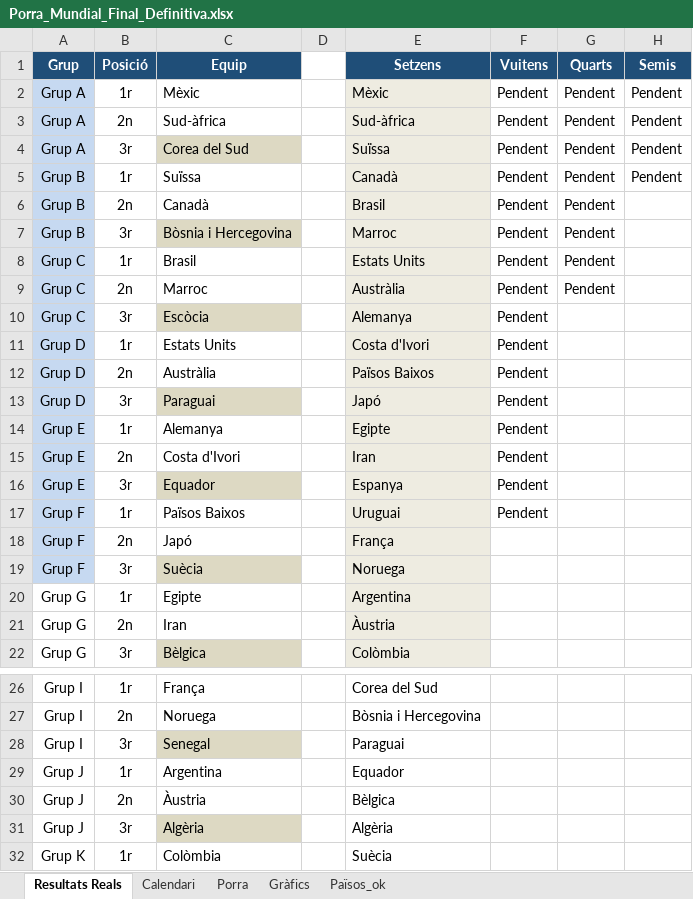
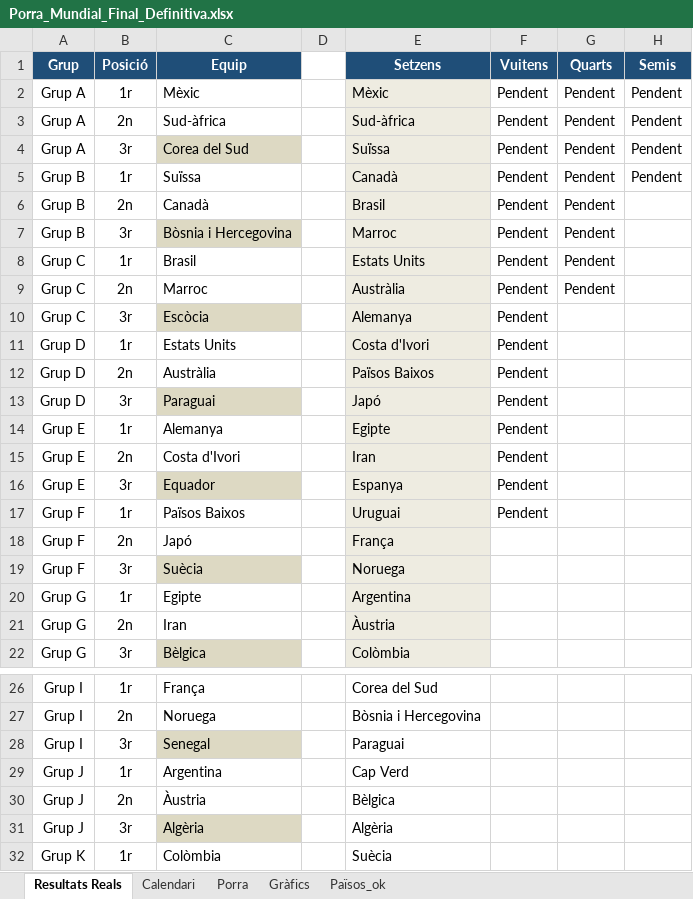
Before and after one commit to marcllopisraja-crypto/Porra_Mundial_2026_Constraula, an Excel workbook: Porra_Mundial_Final_Definitiva.xlsx, sheet Resultats Reals, drawn as a sheet; only a part is shown, gaps mark what is left out; values as stored, in another font and other column widths than the file's, no borders; the diff names each change by its address in the sheet, - before the commit and + after, or states it on an @@ line.

```diff
--- a/Porra_Mundial_Final_Definitiva.xlsx (sheet Resultats Reals)
+++ b/Porra_Mundial_Final_Definitiva.xlsx (sheet Resultats Reals)
-A2:A19 fill: #C6D9F1
+A2:A19 fill: none
-E29 (Setzens): Equador
+E29 (Setzens): Cap Verd
```
Also changed, not shown: sheet Porra, 1 other file.
